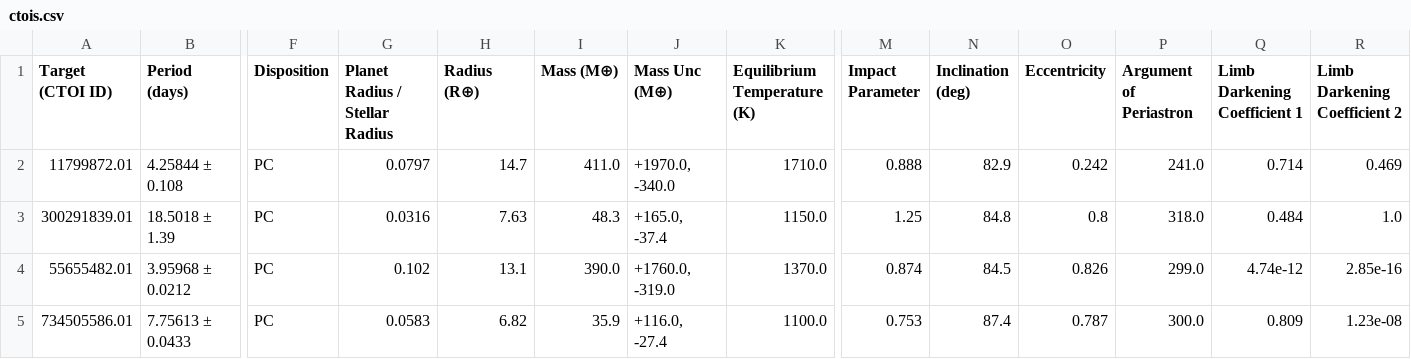
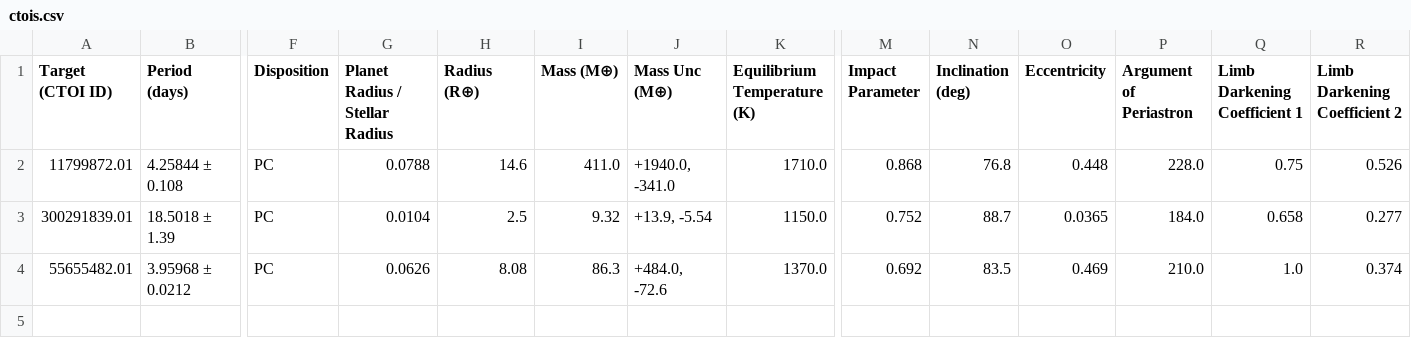
Before and after one commit to kzhu2099/Exoplanets, a CSV file: CTOI Creation/Results/ctois.csv, drawn as a sheet; only a part is shown, gaps mark what is left out; rows hold the shown columns only; the diff names each change by its address in the sheet, - before the commit and + after, or states it on an @@ line.

```diff
--- a/CTOI Creation/Results/ctois.csv
+++ b/CTOI Creation/Results/ctois.csv
-G2 (Planet Radius / Stellar Radius): 0.0797
+G2 (Planet Radius / Stellar Radius): 0.0788
-H2 (Radius (R⊕)): 14.7
+H2 (Radius (R⊕)): 14.6
-J2 (Mass Unc (M⊕)): +1970.0, -340.0
+J2 (Mass Unc (M⊕)): +1940.0, -341.0
-M2 (Impact Parameter): 0.888
+M2 (Impact Parameter): 0.868
-N2 (Inclination (deg)): 82.9
+N2 (Inclination (deg)): 76.8
-O2 (Eccentricity): 0.242
+O2 (Eccentricity): 0.448
-P2 (Argument of Periastron): 241.0
+P2 (Argument of Periastron): 228.0
-Q2 (Limb Darkening Coefficient 1): 0.714
+Q2 (Limb Darkening Coefficient 1): 0.75
-R2 (Limb Darkening Coefficient 2): 0.469
+R2 (Limb Darkening Coefficient 2): 0.526
-G3 (Planet Radius / Stellar Radius): 0.0316
+G3 (Planet Radius / Stellar Radius): 0.0104
-H3 (Radius (R⊕)): 7.63
+H3 (Radius (R⊕)): 2.5
-I3 (Mass (M⊕)): 48.3
+I3 (Mass (M⊕)): 9.32
-J3 (Mass Unc (M⊕)): +165.0, -37.4
+J3 (Mass Unc (M⊕)): +13.9, -5.54
-M3 (Impact Parameter): 1.25
+M3 (Impact Parameter): 0.752
-N3 (Inclination (deg)): 84.8
+N3 (Inclination (deg)): 88.7
-O3 (Eccentricity): 0.8
+O3 (Eccentricity): 0.0365
-P3 (Argument of Periastron): 318.0
+P3 (Argument of Periastron): 184.0
-Q3 (Limb Darkening Coefficient 1): 0.484
+Q3 (Limb Darkening Coefficient 1): 0.658
-R3 (Limb Darkening Coefficient 2): 1.0
+R3 (Limb Darkening Coefficient 2): 0.277
-G4 (Planet Radius / Stellar Radius): 0.102
+G4 (Planet Radius / Stellar Radius): 0.0626
-H4 (Radius (R⊕)): 13.1
+H4 (Radius (R⊕)): 8.08
-I4 (Mass (M⊕)): 390.0
+I4 (Mass (M⊕)): 86.3
-J4 (Mass Unc (M⊕)): +1760.0, -319.0
+J4 (Mass Unc (M⊕)): +484.0, -72.6
-M4 (Impact Parameter): 0.874
+M4 (Impact Parameter): 0.692
-N4 (Inclination (deg)): 84.5
+N4 (Inclination (deg)): 83.5
-O4 (Eccentricity): 0.826
+O4 (Eccentricity): 0.469
-P4 (Argument of Periastron): 299.0
+P4 (Argument of Periastron): 210.0
-Q4 (Limb Darkening Coefficient 1): 4.74e-12
+Q4 (Limb Darkening Coefficient 1): 1.0
-R4 (Limb Darkening Coefficient 2): 2.85e-16
+R4 (Limb Darkening Coefficient 2): 0.374
-row 5: 734505586.01 | 7.75613 ± 0.0433 | PC | 0.0583 | 6.82 | 35.9 | +116.0, -27.4 | 1100.0 | 0.753 | 87.4 | 0.787 | 300.0 | 0.809 | 1.23e-08
```
Also changed, not shown: CTOI Creation/Current IDs/completed_tic_ids.csv, CTOI Creation/Current IDs/tic_ids_60_69_short_period.csv, 7 other files.
